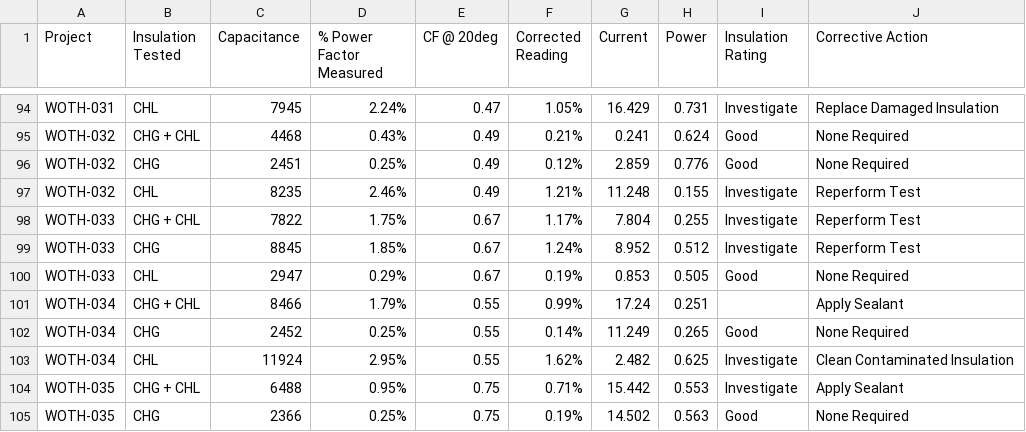
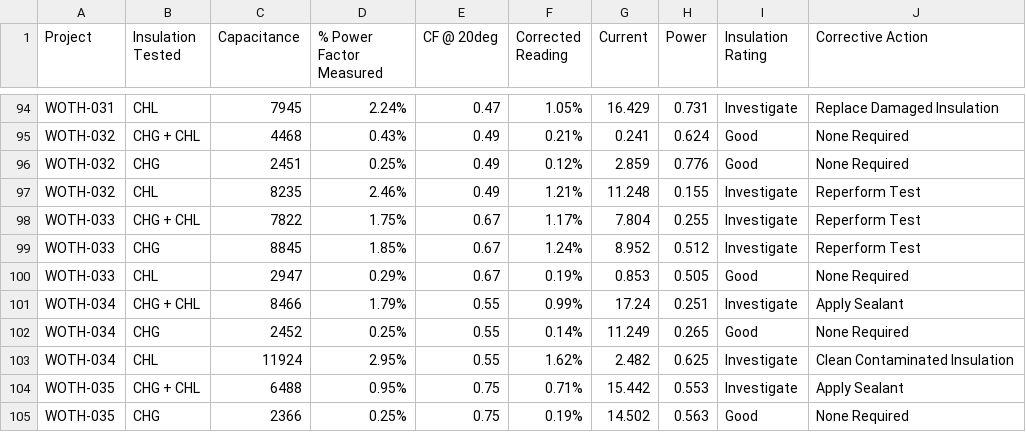
Before and after one commit to renatomaaliw3/public_files, a CSV file: Data Sets/EE/Insulation PF - Corrective Action Result.csv, drawn as a sheet; only a part is shown, gaps mark what is left out.

Commit message:
Save

```diff
--- a/Data Sets/EE/Insulation PF - Corrective Action Result.csv
+++ b/Data Sets/EE/Insulation PF - Corrective Action Result.csv
@@ -100,3 +100,3 @@ WOTH-033,CHG,8845,1.85%,0.67,1.24%,8.952,0.512,Investigate,Reperform Test
 WOTH-033,CHL,2947,0.29%,0.67,0.19%,0.853,0.505,Good,None Required
-WOTH-034,CHG + CHL,8466,1.79%,0.55,0.99%,17.24,0.251,,Apply Sealant
+WOTH-034,CHG + CHL,8466,1.79%,0.55,0.99%,17.24,0.251,Investigate,Apply Sealant
 WOTH-034,CHG,2452,0.25%,0.55,0.14%,11.249,0.265,Good,None Required
```
